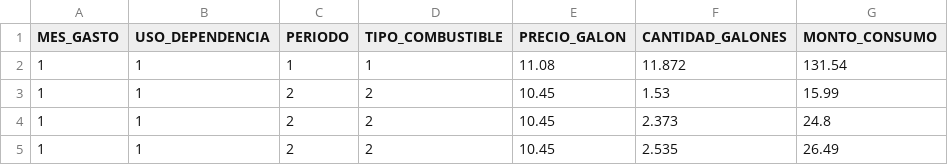
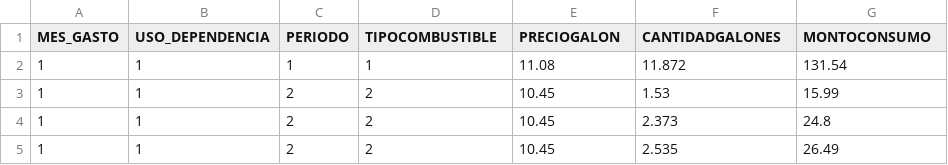
Before and after one commit to MaicolRZ/Avance3, a CSV file: dataset.csv, drawn as a sheet; only a part is shown.

```diff
--- a/dataset.csv
+++ b/dataset.csv
@@ -1,2 +1,2 @@
-MES_GASTO;USO_DEPENDENCIA;PERIODO;TIPO_COMBUSTIBLE;PRECIO_GALON;CANTIDAD_GALONES;MONTO_CONSUMO
+MES_GASTO;USO_DEPENDENCIA;PERIODO;TIPOCOMBUSTIBLE;PRECIOGALON;CANTIDADGALONES;MONTOCONSUMO
 1;1;1;1;11.08;11.872;131.54
```
Also changed, not shown: 7 other files.
